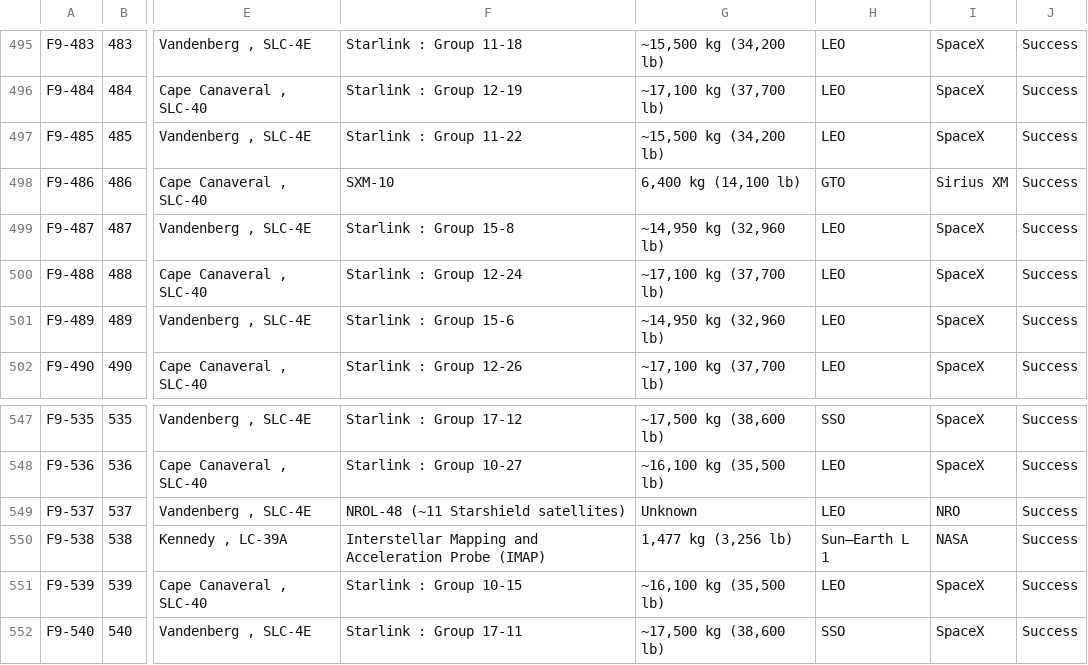
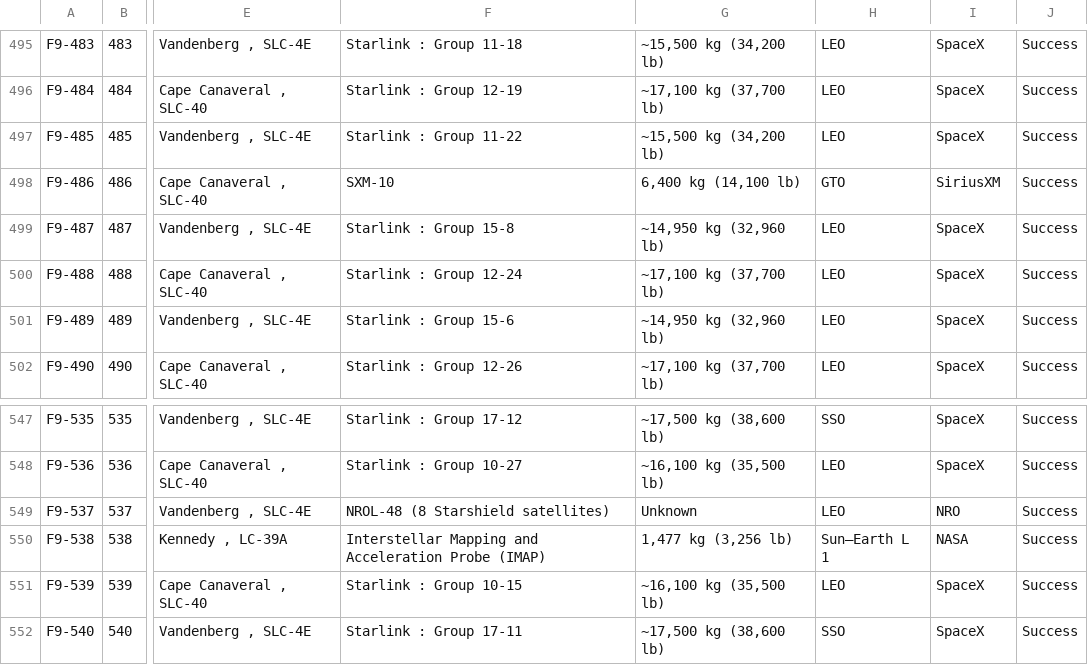
Before and after one commit to szabolcsjaray/3df9, a CSV file: web/f9data.csv, drawn as a sheet; only a part is shown, gaps mark what is left out; the diff covers the shown part only; the diff names each change by its address in the sheet, - before the commit and + after, or states it on an @@ line.

```diff
--- a/web/f9data.csv
+++ b/web/f9data.csv
-I498: Sirius XM
+I498: SiriusXM
-F549: NROL-48 (~11 Starshield satellites)
+F549: NROL-48 (8 Starshield satellites)
```
Also changed, not shown: 3 added rows and 7 edited cells elsewhere in this file.
